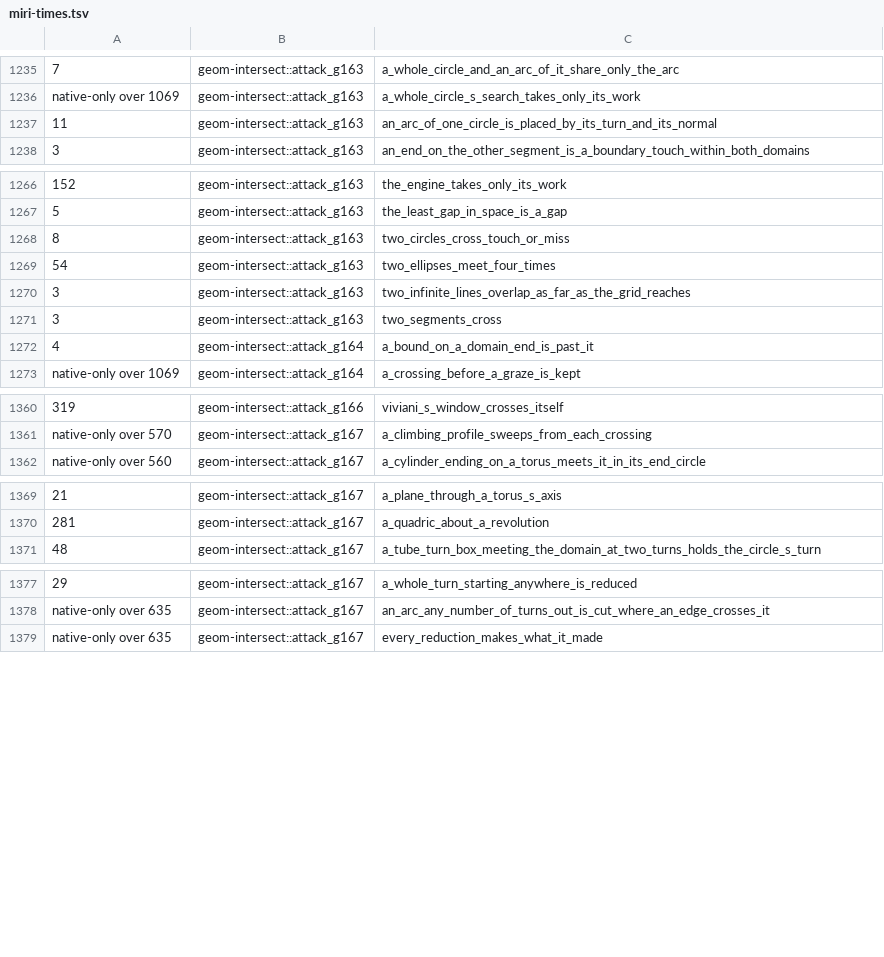
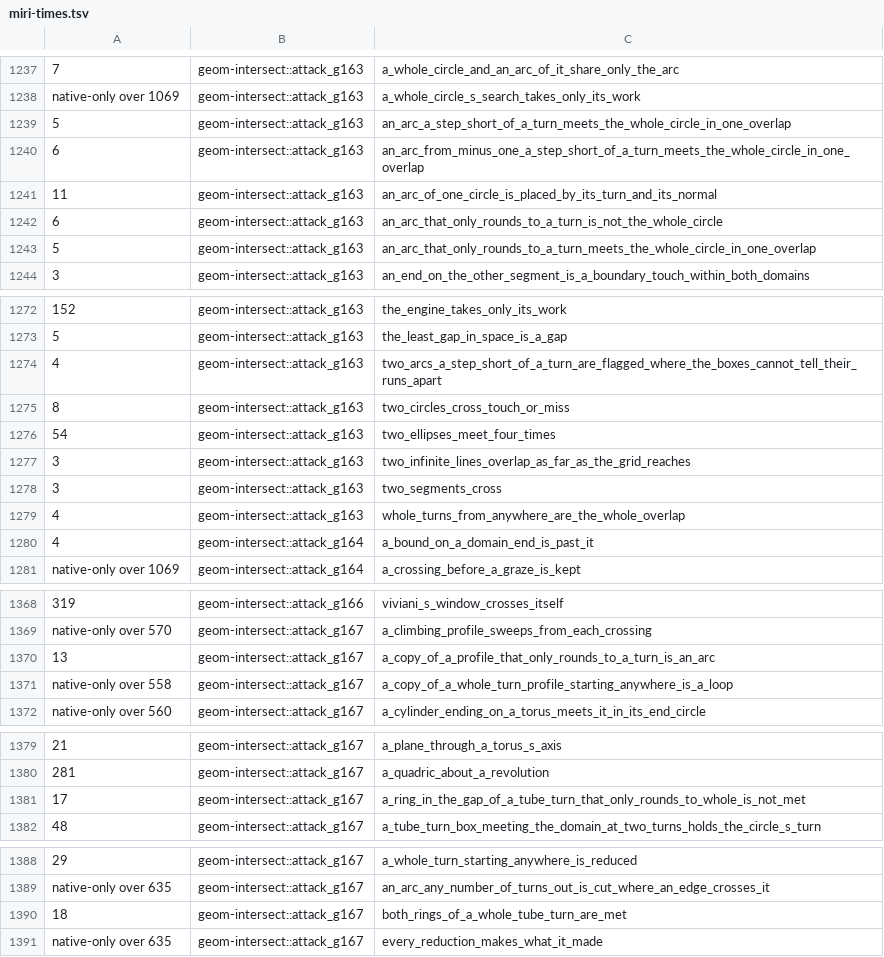
Before and after one commit to spareware-co-op/spareware, a TSV file: projects/engines/geometry/crates/geom-test/src/miri-times.tsv, drawn as a sheet; only a part is shown, gaps mark what is left out; the diff covers the shown part only; the diff names each change by its address in the sheet, - before the commit and + after, or states it on an @@ line.

```diff
--- a/projects/engines/geometry/crates/geom-test/src/miri-times.tsv
+++ b/projects/engines/geometry/crates/geom-test/src/miri-times.tsv
+row 1239: 5 | geom-intersect::attack_g163 | an_arc_a_step_short_of_a_turn_meets_the_whole_circle_in_one_overlap
+row 1240: 6 | geom-intersect::attack_g163 | an_arc_from_minus_one_a_step_short_of_a_turn_meets_the_whole_circle_in_one_overlap
+row 1242: 6 | geom-intersect::attack_g163 | an_arc_that_only_rounds_to_a_turn_is_not_the_whole_circle
+row 1243: 5 | geom-intersect::attack_g163 | an_arc_that_only_rounds_to_a_turn_meets_the_whole_circle_in_one_overlap
+row 1274: 4 | geom-intersect::attack_g163 | two_arcs_a_step_short_of_a_turn_are_flagged_where_the_boxes_cannot_tell_their_runs_apart
+row 1279: 4 | geom-intersect::attack_g163 | whole_turns_from_anywhere_are_the_whole_overlap
+row 1370: 13 | geom-intersect::attack_g167 | a_copy_of_a_profile_that_only_rounds_to_a_turn_is_an_arc
+row 1371: native-only over 558 | geom-intersect::attack_g167 | a_copy_of_a_whole_turn_profile_starting_anywhere_is_a_loop
+row 1381: 17 | geom-intersect::attack_g167 | a_ring_in_the_gap_of_a_tube_turn_that_only_rounds_to_whole_is_not_met
+row 1390: 18 | geom-intersect::attack_g167 | both_rings_of_a_whole_tube_turn_are_met
```
Also changed, not shown: 5 added rows elsewhere in this file, projects/engines/geometry/crates/geom-test/src/miri-may-stop.tsv, 2 other files.
